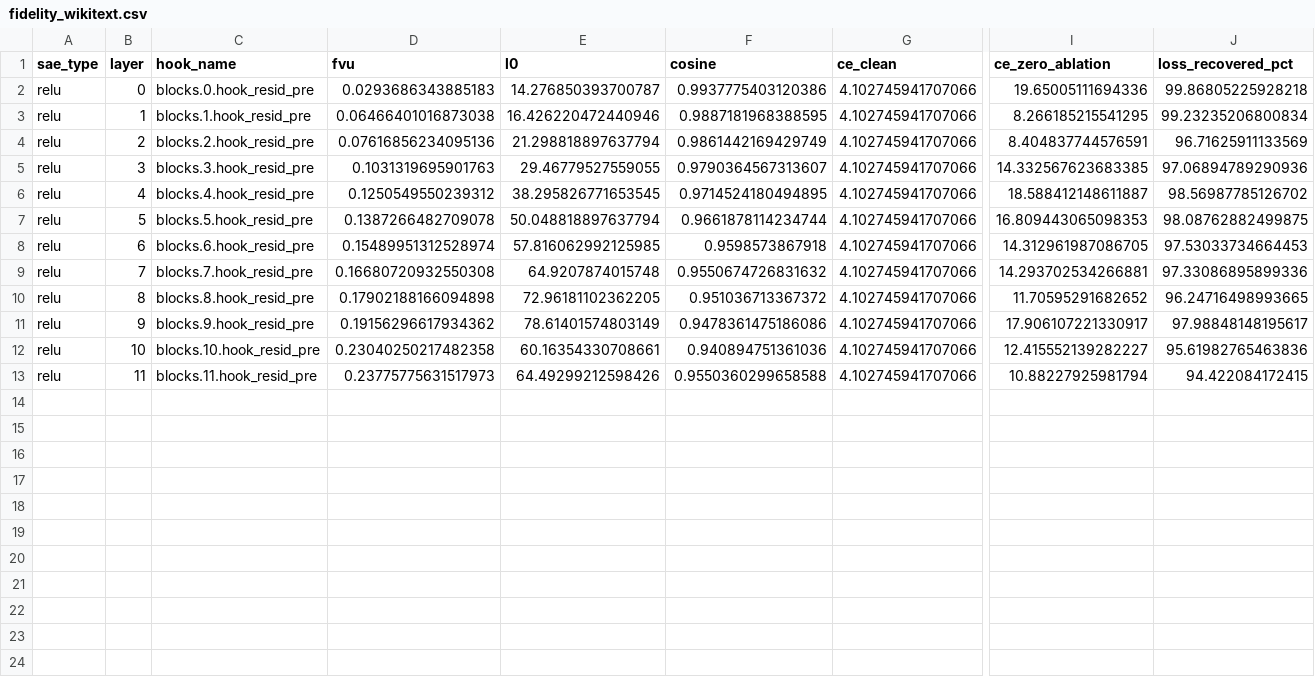
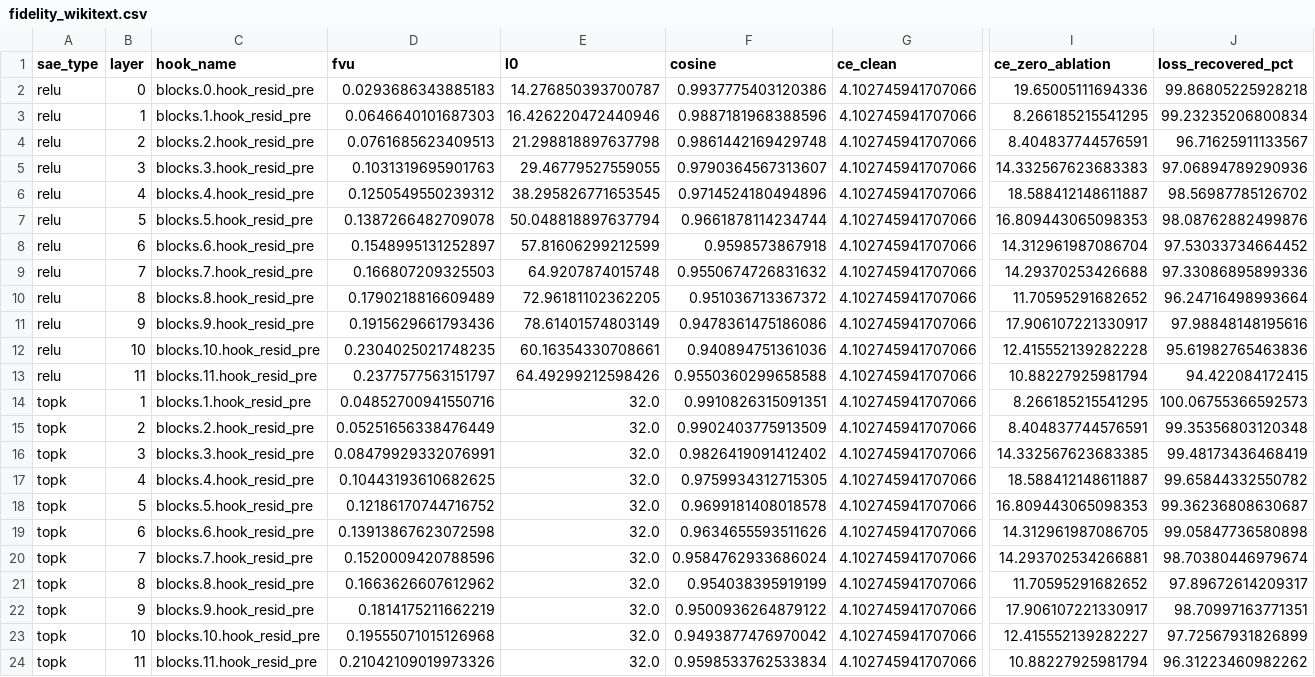
Before and after one commit to Fall2026group4/fall-2026-group4, a CSV file: results/owt/tables/fidelity_wikitext.csv, drawn as a sheet; only a part is shown, gaps mark what is left out; rows hold the shown columns only; the diff names each change by its address in the sheet, - before the commit and + after, or states it on an @@ line.

```diff
--- a/results/owt/tables/fidelity_wikitext.csv
+++ b/results/owt/tables/fidelity_wikitext.csv
-D3 (fvu): 0.06466401016873038
+D3 (fvu): 0.0646640101687303
-F3 (cosine): 0.9887181968388595
+F3 (cosine): 0.9887181968388596
-D4 (fvu): 0.07616856234095136
+D4 (fvu): 0.0761685623409513
-E4 (l0): 21.298818897637794
+E4 (l0): 21.298818897637798
-F4 (cosine): 0.9861442169429749
+F4 (cosine): 0.9861442169429748
-J4 (loss_recovered_pct): 96.71625911133569
+J4 (loss_recovered_pct): 96.71625911133567
-I5 (ce_zero_ablation): 14.332567623683385
+I5 (ce_zero_ablation): 14.332567623683383
-F6 (cosine): 0.9714524180494895
+F6 (cosine): 0.9714524180494896
-J7 (loss_recovered_pct): 98.08762882499875
+J7 (loss_recovered_pct): 98.08762882499876
-D8 (fvu): 0.15489951312528974
+D8 (fvu): 0.1548995131252897
-E8 (l0): 57.816062992125985
+E8 (l0): 57.81606299212599
-I8 (ce_zero_ablation): 14.312961987086705
+I8 (ce_zero_ablation): 14.312961987086704
-J8 (loss_recovered_pct): 97.53033734664453
+J8 (loss_recovered_pct): 97.53033734664452
-D9 (fvu): 0.16680720932550308
+D9 (fvu): 0.166807209325503
-I9 (ce_zero_ablation): 14.293702534266881
+I9 (ce_zero_ablation): 14.29370253426688
-D10 (fvu): 0.17902188166094898
+D10 (fvu): 0.1790218816609489
-J10 (loss_recovered_pct): 96.24716498993665
+J10 (loss_recovered_pct): 96.24716498993664
-D11 (fvu): 0.19156296617934362
+D11 (fvu): 0.1915629661793436
-J11 (loss_recovered_pct): 97.98848148195617
+J11 (loss_recovered_pct): 97.98848148195616
-D12 (fvu): 0.23040250217482358
+D12 (fvu): 0.2304025021748235
-I12 (ce_zero_ablation): 12.415552139282227
+I12 (ce_zero_ablation): 12.415552139282228
-D13 (fvu): 0.23775775631517973
+D13 (fvu): 0.2377577563151797
+row 14: topk | 1 | blocks.1.hook_resid_pre | 0.04852700941550716 | 32.0 | 0.9910826315091351 | 4.102745941707066 | 8.266185215541295 | 100.06755366592573
+row 15: topk | 2 | blocks.2.hook_resid_pre | 0.05251656338476449 | 32.0 | 0.9902403775913509 | 4.102745941707066 | 8.404837744576591 | 99.35356803120348
+row 16: topk | 3 | blocks.3.hook_resid_pre | 0.08479929332076991 | 32.0 | 0.9826419091412402 | 4.102745941707066 | 14.332567623683385 | 99.48173436468419
+row 17: topk | 4 | blocks.4.hook_resid_pre | 0.10443193610682625 | 32.0 | 0.9759934312715305 | 4.102745941707066 | 18.588412148611887 | 99.65844332550782
+row 18: topk | 5 | blocks.5.hook_resid_pre | 0.12186170744716752 | 32.0 | 0.9699181408018578 | 4.102745941707066 | 16.809443065098353 | 99.36236808630687
+row 19: topk | 6 | blocks.6.hook_resid_pre | 0.13913867623072598 | 32.0 | 0.9634655593511626 | 4.102745941707066 | 14.312961987086705 | 99.05847736580898
+row 20: topk | 7 | blocks.7.hook_resid_pre | 0.1520009420788596 | 32.0 | 0.9584762933686024 | 4.102745941707066 | 14.293702534266881 | 98.70380446979674
+row 21: topk | 8 | blocks.8.hook_resid_pre | 0.1663626607612962 | 32.0 | 0.954038395919199 | 4.102745941707066 | 11.70595291682652 | 97.89672614209317
+row 22: topk | 9 | blocks.9.hook_resid_pre | 0.1814175211662219 | 32.0 | 0.9500936264879122 | 4.102745941707066 | 17.906107221330917 | 98.70997163771351
+row 23: topk | 10 | blocks.10.hook_resid_pre | 0.19555071015126968 | 32.0 | 0.9493877476970042 | 4.102745941707066 | 12.415552139282227 | 97.72567931826899
+row 24: topk | 11 | blocks.11.hook_resid_pre | 0.21042109019973326 | 32.0 | 0.9598533762533834 | 4.102745941707066 | 10.88227925981794 | 96.31223460982262
```
Also changed, not shown: 4 other files.
